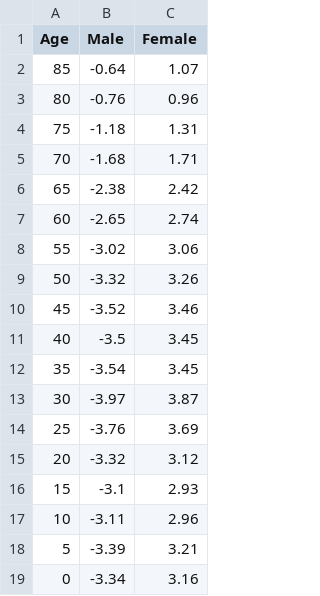
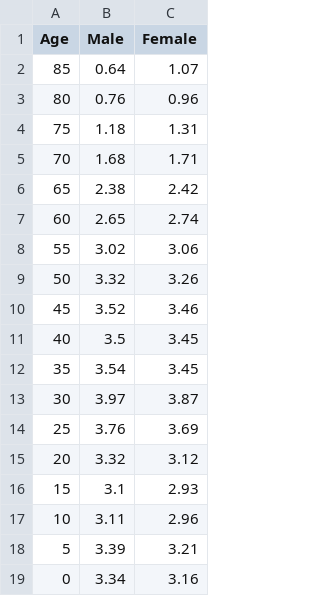
Before and after one commit to Henry-Delbridge/FIT3179-S2-2021, a CSV file: assignment2/datasets/population_pyramid.csv, drawn as a sheet.

```diff
--- a/assignment2/datasets/population_pyramid.csv
+++ b/assignment2/datasets/population_pyramid.csv
@@ -1,19 +1,19 @@
 Age	Male	Female
-85	-0.64	1.07
-80	-0.76	0.96
-75	-1.18	1.31
-70	-1.68	1.71
-65	-2.38	2.42
-60	-2.65	2.74
-55	-3.02	3.06
-50	-3.32	3.26
-45	-3.52	3.46
-40	-3.5	3.45
-35	-3.54	3.45
-30	-3.97	3.87
-25	-3.76	3.69
-20	-3.32	3.12
-15	-3.1	2.93
-10	-3.11	2.96
-5	-3.39	3.21
-0	-3.34	3.16
+85	0.64	1.07
+80	0.76	0.96
+75	1.18	1.31
+70	1.68	1.71
+65	2.38	2.42
+60	2.65	2.74
+55	3.02	3.06
+50	3.32	3.26
+45	3.52	3.46
+40	3.5	3.45
+35	3.54	3.45
+30	3.97	3.87
+25	3.76	3.69
+20	3.32	3.12
+15	3.1	2.93
+10	3.11	2.96
+5	3.39	3.21
+0	3.34	3.16
```
Also changed, not shown: 7 other files.
